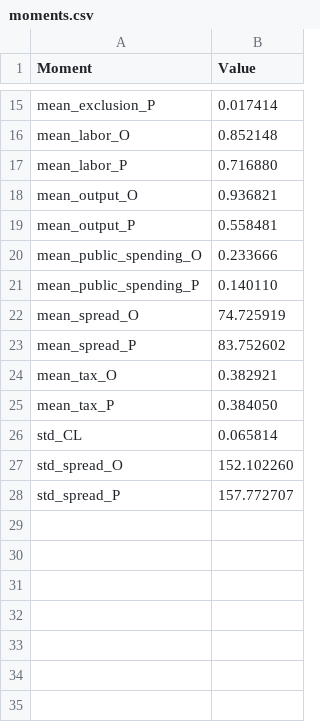
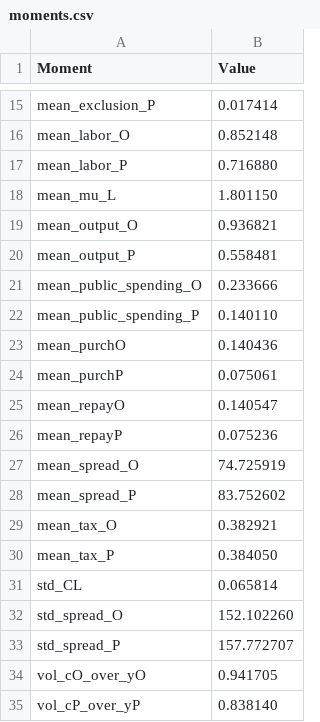
Before and after one commit to nguyenngoccong89/nguyen03, a CSV file: output/tables/moments.csv, drawn as a sheet; only a part is shown, gaps mark what is left out.

```diff
--- a/output/tables/moments.csv
+++ b/output/tables/moments.csv
@@ -17,2 +17,3 @@ mean_labor_O,0.852148
 mean_labor_P,0.716880
+mean_mu_L,1.801150
 mean_output_O,0.936821
@@ -21,2 +22,6 @@ mean_public_spending_O,0.233666
 mean_public_spending_P,0.140110
+mean_purchO,0.140436
+mean_purchP,0.075061
+mean_repayO,0.140547
+mean_repayP,0.075236
 mean_spread_O,74.725919
@@ -28 +33,3 @@ std_spread_O,152.102260
 std_spread_P,157.772707
+vol_cO_over_yO,0.941705
+vol_cP_over_yP,0.838140
```
Also changed, not shown: output/tables/event_study.csv, 7 other files.
